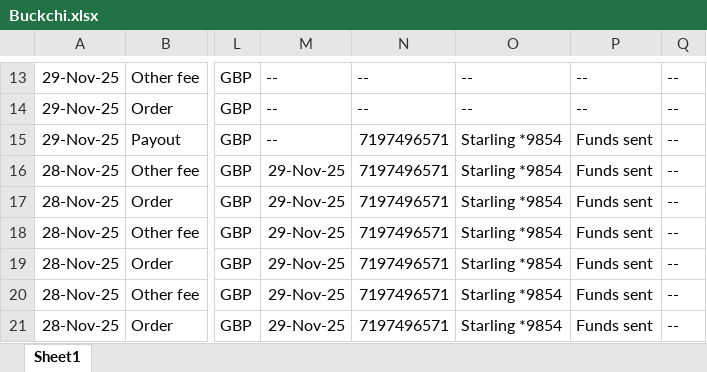
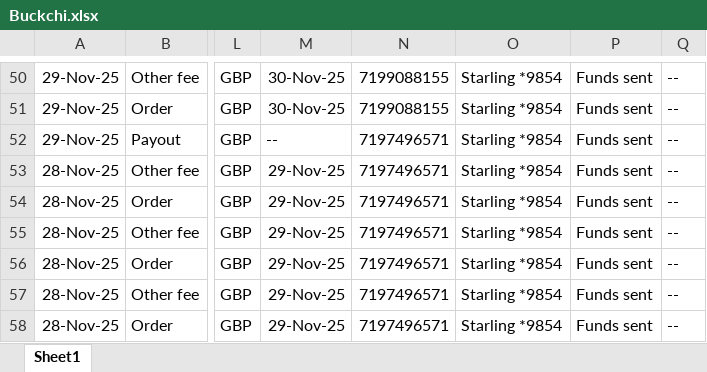
Before and after one commit to NIBH014B/BuckchiDailyReport, an Excel workbook: Raw Sales Data/Buckchi.xlsx, sheet Sheet1, drawn as a sheet; only a part is shown, gaps mark what is left out; values as stored, in another font and other column widths than the file's, no borders; addresses are those after the commit; the diff covers the shown part only; the diff names each change by its address in the sheet, - before the commit and + after, or states it on an @@ line.

```diff
--- a/Raw Sales Data/Buckchi.xlsx (sheet Sheet1)
+++ b/Raw Sales Data/Buckchi.xlsx (sheet Sheet1)
-M50:M51: --
+M50:M51: 30-Nov-25
-N50:N51: --
+N50:N51: 7199088155
-O50:O51: --
+O50:O51: Starling *9854
-P50:P51: --
+P50:P51: Funds sent
```
Also changed, not shown: 37 added rows elsewhere in this sheet, Raw Sales Data/Amazon.xlsx, Raw Sales Data/Vandey.xlsx.
